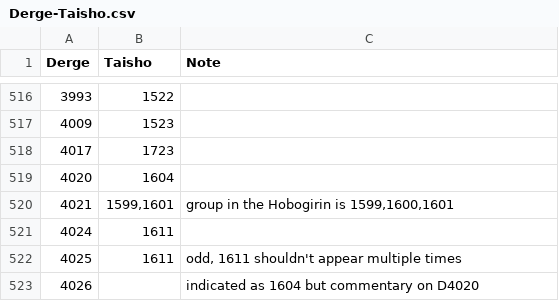
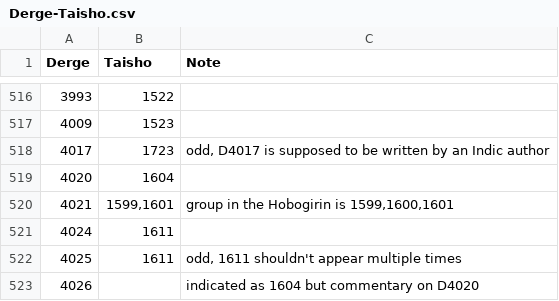
Before and after one commit to buda-base/CBC-data, a CSV file: input/Derge-Taisho.csv, drawn as a sheet; only a part is shown, gaps mark what is left out.

Commit message:
fix #1

```diff
--- a/input/Derge-Taisho.csv
+++ b/input/Derge-Taisho.csv
@@ -517,3 +517,3 @@ Derge,Taisho,Note
 4009,1523,
-4017,1723,
+4017,1723,"odd, D4017 is supposed to be written by an Indic author"
 4020,1604,
```
